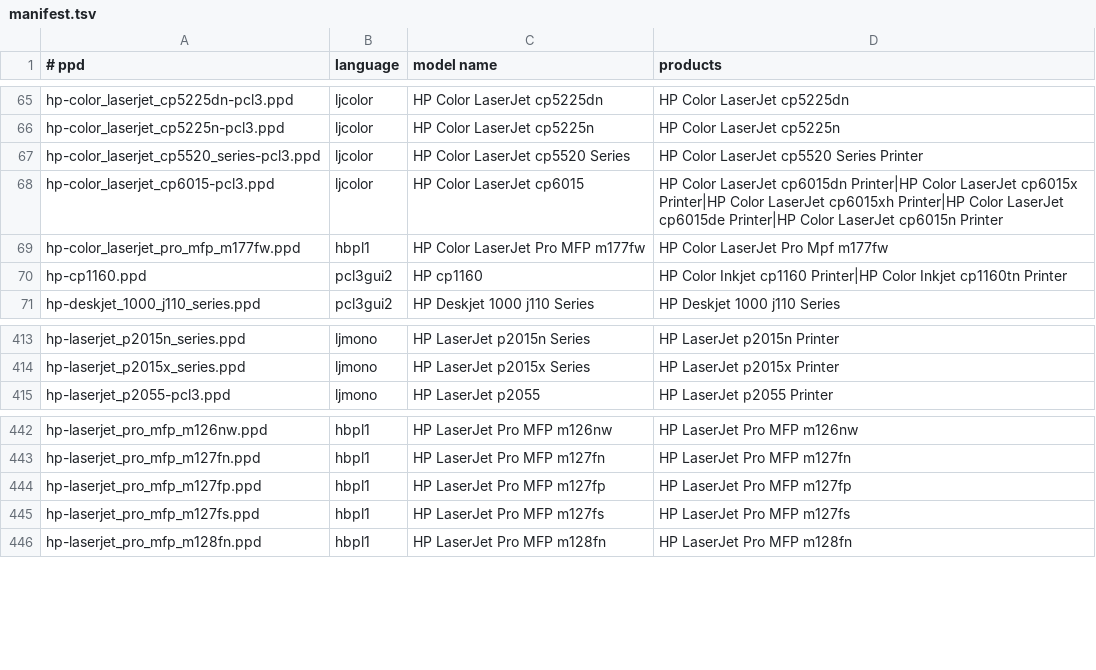
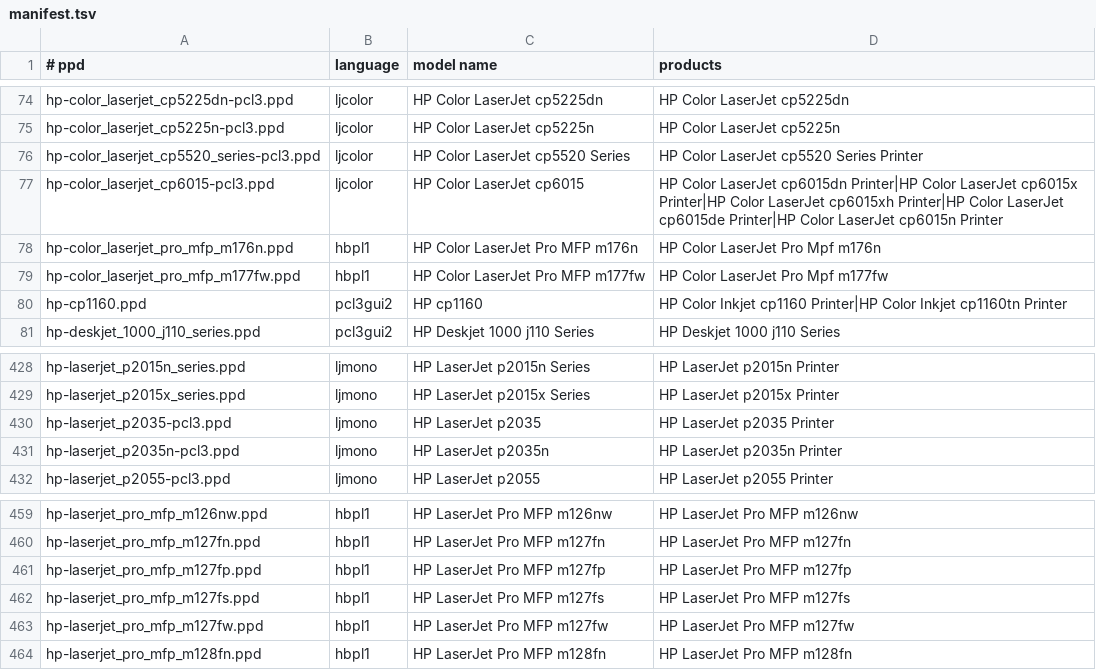
Before and after one commit to gamunu/hpcups-macos, a TSV file: ppd/hplip/manifest.tsv, drawn as a sheet; only a part is shown, gaps mark what is left out; the diff covers the shown part only.

Commit message:
feat(ppd): keep models whose plugin need is scan or speed only
The select step dropped every model with plugin=1 or plugin=2 in
models.dat, 46 PPD files. models.dat sets those flags for scanner and
fax libraries and for faster printing too, so most of the models print
fine without the plugin.

The print path loads the plugin in two places: ModeJbig (ZJS and ZX
stream, still left out through LANGUAGES) and ModeJpeg's optional Taos
compressor, which falls back to JPEG. The sihp*.dl firmware files for
the LaserJet 1000/1005/1018/1020/P1005-P1008/P1505 need an upload
before each job, so models with fw-download=True are excluded as
"needs firmware upload" instead.

18 PPDs come back: DeskJet 2800/4200/4900, LaserJet 1022 and P2035
families, M1522nf, M2727, Color LaserJet CM1312 and CM2320 MFPs, and
the M127fw and M176n (PCLm). Each one was run through build/hpcups and
wrote a page with no plugin error. 796 PPDs are installed, 64 left out.

Signed-off-by: Gamunu Balagalla <gamunu.balagalla@gmail.com>

```diff
--- a/ppd/hplip/manifest.tsv
+++ b/ppd/hplip/manifest.tsv
@@ -68,2 +77,3 @@ hp-color_laserjet_cp5520_series-pcl3.ppd	ljcolor	HP Color LaserJet cp5520 Series
 hp-color_laserjet_cp6015-pcl3.ppd	ljcolor	HP Color LaserJet cp6015	HP Color LaserJet cp6015dn Printer|HP Color LaserJet cp6015x Printer|HP Color LaserJet cp6015xh Printer|HP Color LaserJet cp6015de Printer|HP Color LaserJet cp6015n Printer
+hp-color_laserjet_pro_mfp_m176n.ppd	hbpl1	HP Color LaserJet Pro MFP m176n	HP Color LaserJet Pro Mpf m176n
 hp-color_laserjet_pro_mfp_m177fw.ppd	hbpl1	HP Color LaserJet Pro MFP m177fw	HP Color LaserJet Pro Mpf m177fw
@@ -414,2 +429,4 @@ hp-laserjet_p2015n_series.ppd	ljmono	HP LaserJet p2015n Series	HP LaserJet p2015
 hp-laserjet_p2015x_series.ppd	ljmono	HP LaserJet p2015x Series	HP LaserJet p2015x Printer
+hp-laserjet_p2035-pcl3.ppd	ljmono	HP LaserJet p2035	HP LaserJet p2035 Printer
+hp-laserjet_p2035n-pcl3.ppd	ljmono	HP LaserJet p2035n	HP LaserJet p2035n Printer
 hp-laserjet_p2055-pcl3.ppd	ljmono	HP LaserJet p2055	HP LaserJet p2055 Printer
@@ -445,2 +462,3 @@ hp-laserjet_pro_mfp_m127fp.ppd	hbpl1	HP LaserJet Pro MFP m127fp	HP LaserJet Pro
 hp-laserjet_pro_mfp_m127fs.ppd	hbpl1	HP LaserJet Pro MFP m127fs	HP LaserJet Pro MFP m127fs
+hp-laserjet_pro_mfp_m127fw.ppd	hbpl1	HP LaserJet Pro MFP m127fw	HP LaserJet Pro MFP m127fw
 hp-laserjet_pro_mfp_m128fn.ppd	hbpl1	HP LaserJet Pro MFP m128fn	HP LaserJet Pro MFP m128fn
```
Also changed, not shown: 14 added rows elsewhere in this file, ppd/hplip/excluded.tsv, 21 other files.
